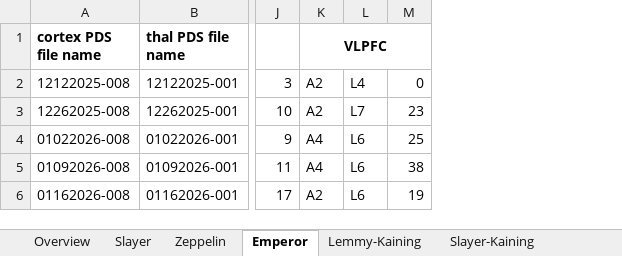
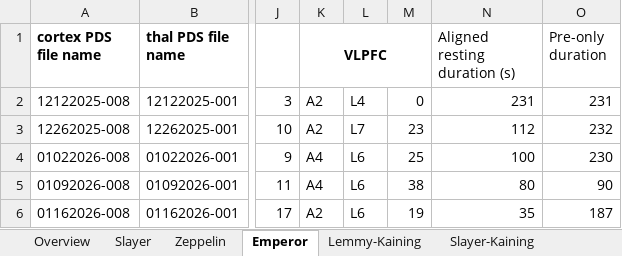
Before and after one commit to TianhongTang/ThalamoCorticalNetwork, an Excel workbook: sessions_summary.xlsx, sheet Emperor, drawn as a sheet; only a part is shown, gaps mark what is left out; values as stored, in another font and other column widths than the file's, no borders; the diff names each change by its address in the sheet, - before the commit and + after, or states it on an @@ line.

Commit message:
1/29 home

```diff
--- a/sessions_summary.xlsx (sheet Emperor)
+++ b/sessions_summary.xlsx (sheet Emperor)
+column N (Aligned resting duration (s)), rows 2-6: 231 | 112 | 100 | 80 | 35
+column O (Pre-only duration), rows 2-6: 231 | 232 | 230 | 90 | 187
```
